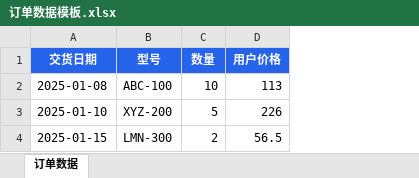
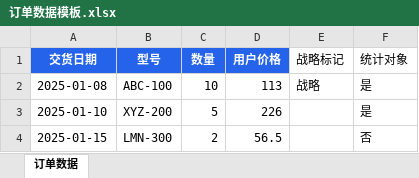
Before and after one commit to HaoZi0120/reconcliliation, an Excel workbook: templates/订单数据模板.xlsx, sheet 订单数据, drawn as a sheet; values as stored, in another font and other column widths than the file's, no borders; the diff names each change by its address in the sheet, - before the commit and + after, or states it on an @@ line.

```diff
--- a/templates/订单数据模板.xlsx (sheet 订单数据)
+++ b/templates/订单数据模板.xlsx (sheet 订单数据)
+column E (战略标记), row 2: 战略
+column F (统计对象), rows 2-4: 是 | 是 | 否
```
Also changed, not shown: 5 other files.
